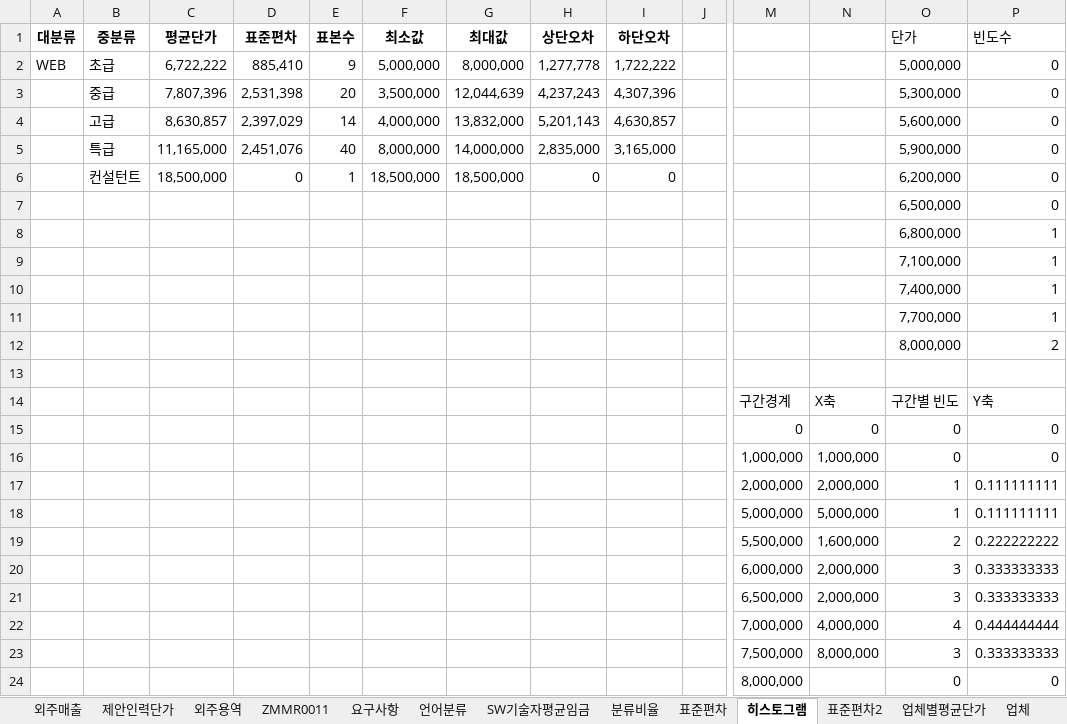
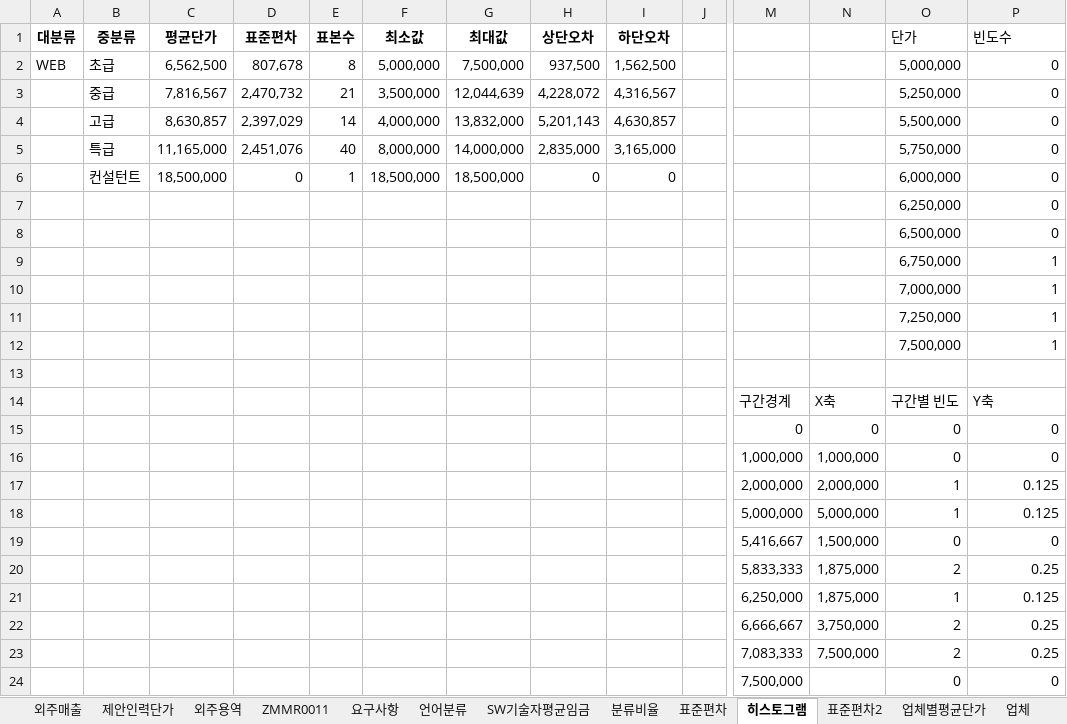
Before and after one commit to HANSOLPNSIT/HANSOL-PNS, an Excel workbook: data.xlsx, sheet 히스토그램, drawn as a sheet; only a part is shown, gaps mark what is left out; values as stored, in another font and other column widths than the file's, no borders; charts and pictures not drawn; removed rows and columns are numbered as before the commit, all else as after; rows hold the shown columns only; the diff names each change by its address in the sheet, - before the commit and + after, or states it on an @@ line.

```diff
--- a/data.xlsx (sheet 히스토그램)
+++ b/data.xlsx (sheet 히스토그램)
-C2 (평균단가): 6,722,222
+C2 (평균단가): 6,562,500
-D2 (표준편차): 885,410
+D2 (표준편차): 807,678
-E2 (표본수): 9
+E2 (표본수): 8
-G2 (최대값): 8,000,000
+G2 (최대값): 7,500,000
-H2 (상단오차): 1,277,778
+H2 (상단오차): 937,500
-I2 (하단오차): 1,722,222
+I2 (하단오차): 1,562,500
-row 3:  | 중급 | 7,807,396 | 2,531,398 | 20 | 3,500,000 | 12,044,639 | 4,237,243 | 4,307,396 |  |  |  | 5,300,000 | 0
+row 3:  | 중급 | 7,816,567 | 2,470,732 | 21 | 3,500,000 | 12,044,639 | 4,228,072 | 4,316,567 |  |  |  | 5,250,000 | 0
-O4 (단가): 5,600,000
+O4 (단가): 5,500,000
-O5 (단가): 5,900,000
+O5 (단가): 5,750,000
-O6 (단가): 6,200,000
+O6 (단가): 6,000,000
+row 7:  |  |  |  |  |  |  |  |  |  |  |  | 6,250,000 | 0
-O9 (단가): 6,800,000
+O9 (단가): 6,750,000
-O10 (단가): 7,100,000
+O10 (단가): 7,000,000
-O11 (단가): 7,400,000
+O11 (단가): 7,250,000
-O12 (단가): 7,700,000
+O12 (단가): 7,500,000
-row 12:  |  |  |  |  |  |  |  |  |  |  |  | 8,000,000 | 2
-P17:P18 (빈도수): 0.111111111
+P17:P18 (빈도수): 0.125
-row 19:  |  |  |  |  |  |  |  |  |  | 5,500,000 | 1,600,000 | 2 | 0.222222222
-row 20:  |  |  |  |  |  |  |  |  |  | 6,000,000 | 2,000,000 | 3 | 0.333333333
-row 21:  |  |  |  |  |  |  |  |  |  | 6,500,000 | 2,000,000 | 3 | 0.333333333
-row 22:  |  |  |  |  |  |  |  |  |  | 7,000,000 | 4,000,000 | 4 | 0.444444444
-row 23:  |  |  |  |  |  |  |  |  |  | 7,500,000 | 8,000,000 | 3 | 0.333333333
+row 19:  |  |  |  |  |  |  |  |  |  | 5,416,667 | 1,500,000 | 0 | 0
+row 20:  |  |  |  |  |  |  |  |  |  | 5,833,333 | 1,875,000 | 2 | 0.25
+row 21:  |  |  |  |  |  |  |  |  |  | 6,250,000 | 1,875,000 | 1 | 0.125
+row 22:  |  |  |  |  |  |  |  |  |  | 6,666,667 | 3,750,000 | 2 | 0.25
+row 23:  |  |  |  |  |  |  |  |  |  | 7,083,333 | 7,500,000 | 2 | 0.25
-M24: 8,000,000
+M24: 7,500,000
```
Also changed, not shown: sheet 업체별평균단가, sheet 요구사항, sheet --, sheet SW기술자평균임금, sheet 외주용역, other sheet tabs, charts or pictures.
